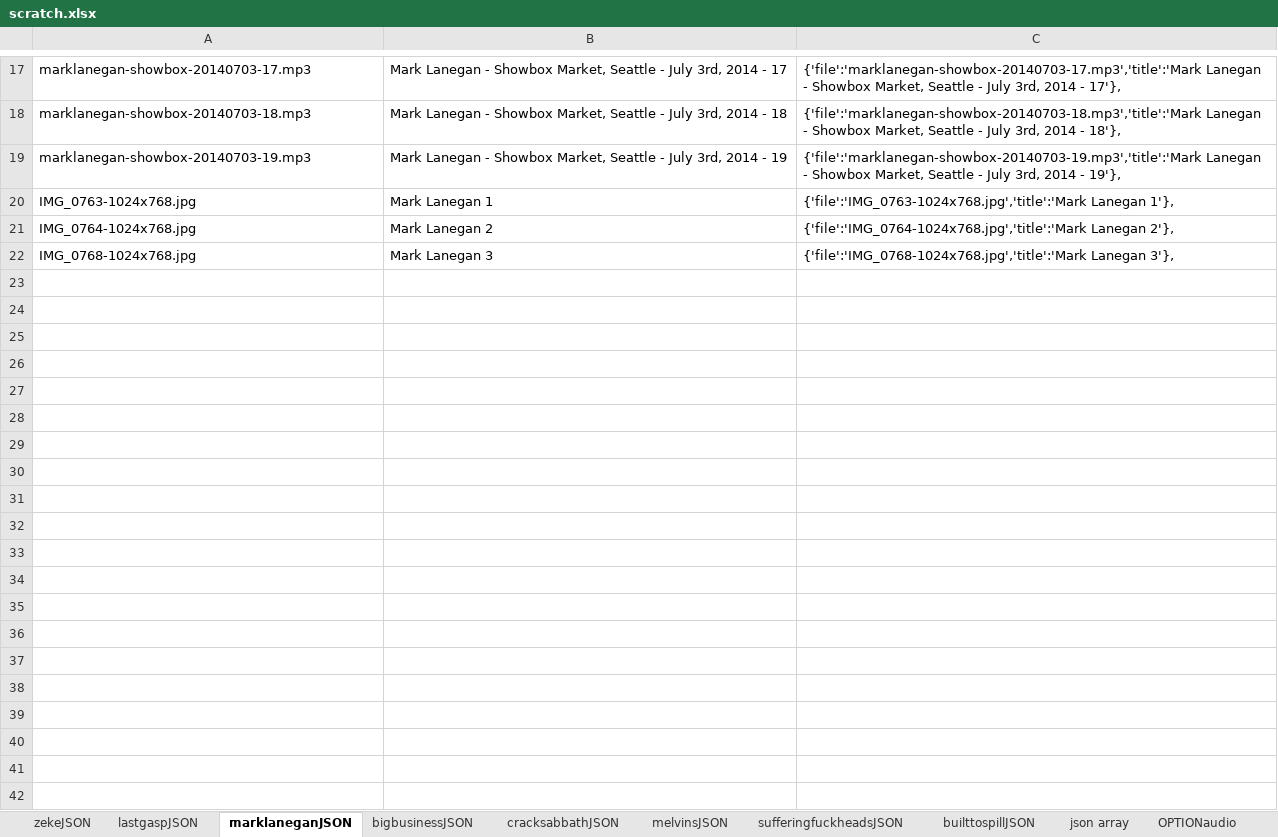
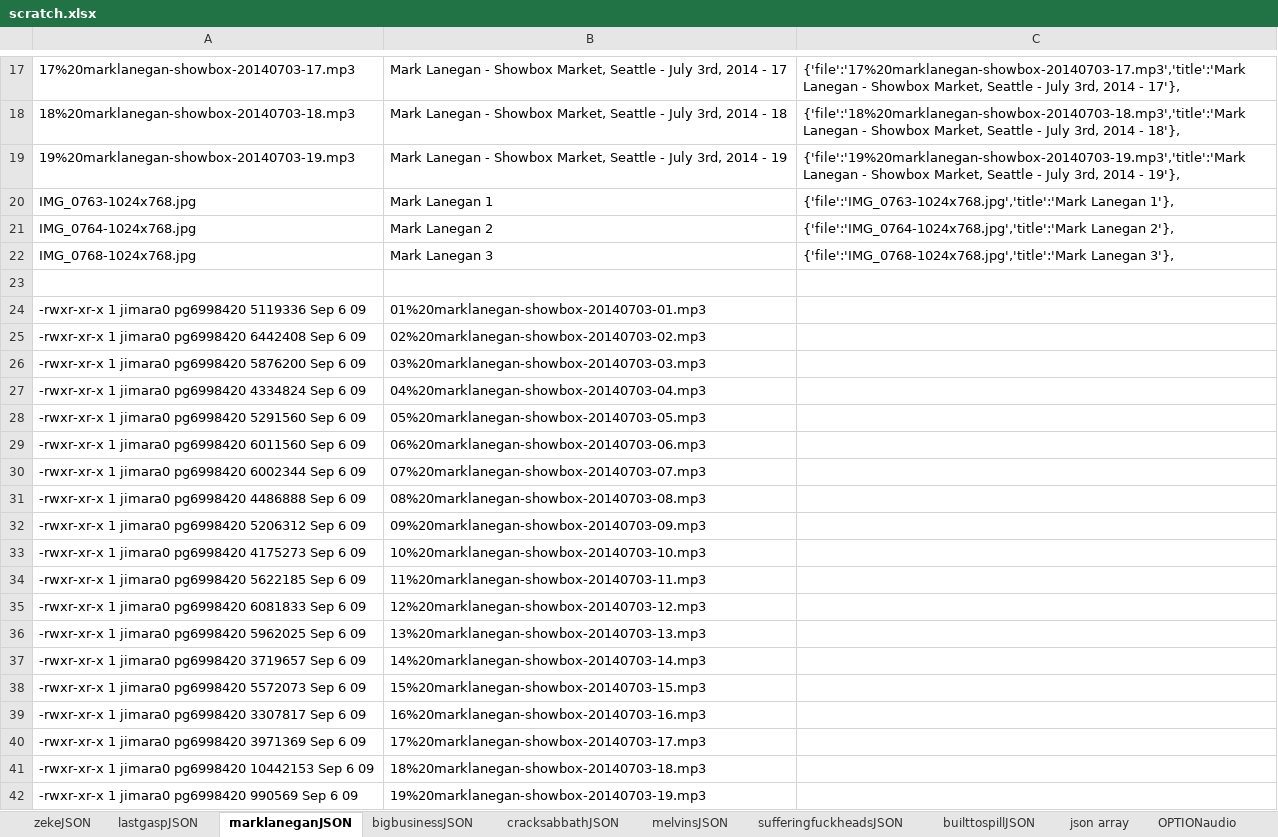
Before and after one commit to jimarasim/nodeDevelopment, an Excel workbook: stuffedanimalwar.com/scratch.xlsx, sheet marklaneganJSON, drawn as a sheet; only a part is shown, gaps mark what is left out; values as stored, in another font and other column widths than the file's, no borders; the diff covers the shown part only; the diff names each change by its address in the sheet, - before the commit and + after, or states it on an @@ line.

Commit message:
fixing lanegan

```diff
--- a/stuffedanimalwar.com/scratch.xlsx (sheet marklaneganJSON)
+++ b/stuffedanimalwar.com/scratch.xlsx (sheet marklaneganJSON)
-A17: marklanegan-showbox-20140703-17.mp3
+A17: 17%20marklanegan-showbox-20140703-17.mp3
-C17: {'file':'marklanegan-showbox-20140703-17.mp3','title':'Mark Lanegan -…
+C17: {'file':'17%20marklanegan-showbox-20140703-17.mp3','title':'Mark Lanegan -…
-A18: marklanegan-showbox-20140703-18.mp3
+A18: 18%20marklanegan-showbox-20140703-18.mp3
-C18: {'file':'marklanegan-showbox-20140703-18.mp3','title':'Mark Lanegan -…
+C18: {'file':'18%20marklanegan-showbox-20140703-18.mp3','title':'Mark Lanegan -…
-A19: marklanegan-showbox-20140703-19.mp3
+A19: 19%20marklanegan-showbox-20140703-19.mp3
-C19: {'file':'marklanegan-showbox-20140703-19.mp3','title':'Mark Lanegan -…
+C19: {'file':'19%20marklanegan-showbox-20140703-19.mp3','title':'Mark Lanegan -…
+row 23: (empty)
+row 24: -rwxr-xr-x 1 jimara0 pg6998420 5119336 Sep 6 09 | 01%20marklanegan-showbox-20140703-01.mp3
+row 25: -rwxr-xr-x 1 jimara0 pg6998420 6442408 Sep 6 09 | 02%20marklanegan-showbox-20140703-02.mp3
+row 26: -rwxr-xr-x 1 jimara0 pg6998420 5876200 Sep 6 09 | 03%20marklanegan-showbox-20140703-03.mp3
+row 27: -rwxr-xr-x 1 jimara0 pg6998420 4334824 Sep 6 09 | 04%20marklanegan-showbox-20140703-04.mp3
+row 28: -rwxr-xr-x 1 jimara0 pg6998420 5291560 Sep 6 09 | 05%20marklanegan-showbox-20140703-05.mp3
+row 29: -rwxr-xr-x 1 jimara0 pg6998420 6011560 Sep 6 09 | 06%20marklanegan-showbox-20140703-06.mp3
+row 30: -rwxr-xr-x 1 jimara0 pg6998420 6002344 Sep 6 09 | 07%20marklanegan-showbox-20140703-07.mp3
+row 31: -rwxr-xr-x 1 jimara0 pg6998420 4486888 Sep 6 09 | 08%20marklanegan-showbox-20140703-08.mp3
+row 32: -rwxr-xr-x 1 jimara0 pg6998420 5206312 Sep 6 09 | 09%20marklanegan-showbox-20140703-09.mp3
+row 33: -rwxr-xr-x 1 jimara0 pg6998420 4175273 Sep 6 09 | 10%20marklanegan-showbox-20140703-10.mp3
+row 34: -rwxr-xr-x 1 jimara0 pg6998420 5622185 Sep 6 09 | 11%20marklanegan-showbox-20140703-11.mp3
+row 35: -rwxr-xr-x 1 jimara0 pg6998420 6081833 Sep 6 09 | 12%20marklanegan-showbox-20140703-12.mp3
+row 36: -rwxr-xr-x 1 jimara0 pg6998420 5962025 Sep 6 09 | 13%20marklanegan-showbox-20140703-13.mp3
+row 37: -rwxr-xr-x 1 jimara0 pg6998420 3719657 Sep 6 09 | 14%20marklanegan-showbox-20140703-14.mp3
+row 38: -rwxr-xr-x 1 jimara0 pg6998420 5572073 Sep 6 09 | 15%20marklanegan-showbox-20140703-15.mp3
+row 39: -rwxr-xr-x 1 jimara0 pg6998420 3307817 Sep 6 09 | 16%20marklanegan-showbox-20140703-16.mp3
+row 40: -rwxr-xr-x 1 jimara0 pg6998420 3971369 Sep 6 09 | 17%20marklanegan-showbox-20140703-17.mp3
+row 41: -rwxr-xr-x 1 jimara0 pg6998420 10442153 Sep 6 09 | 18%20marklanegan-showbox-20140703-18.mp3
+row 42: -rwxr-xr-x 1 jimara0 pg6998420 990569 Sep 6 09 | 19%20marklanegan-showbox-20140703-19.mp3
```
Also changed, not shown: 32 edited cells elsewhere in this sheet, 1 other file.
